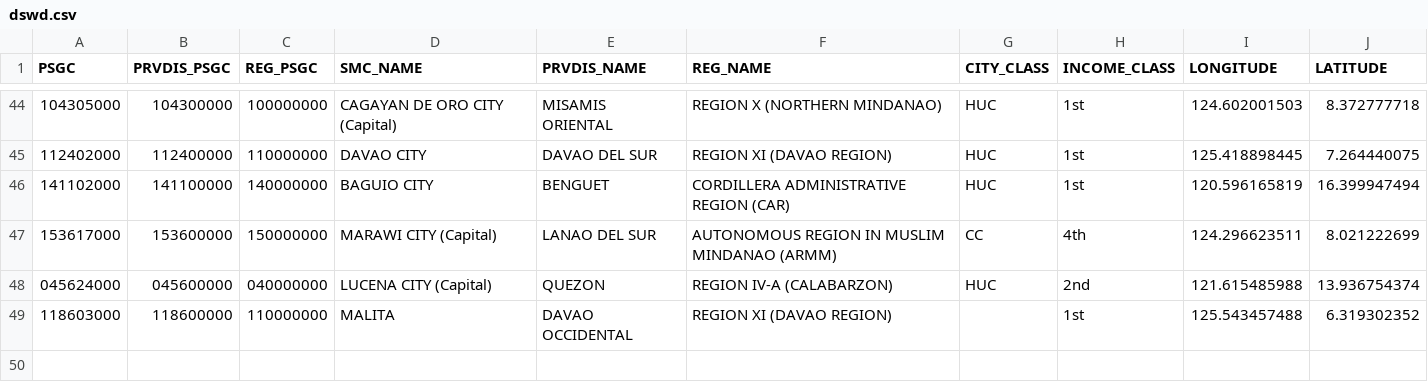
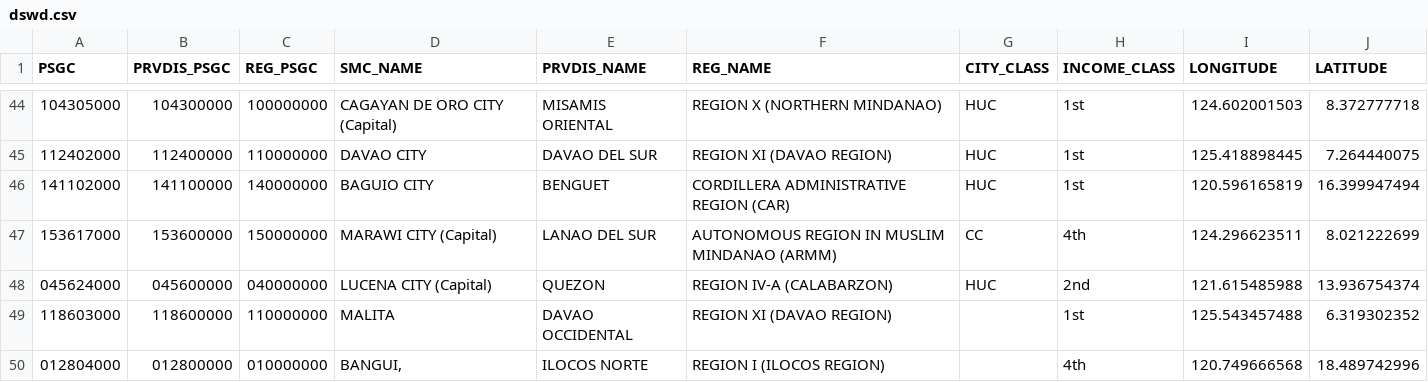
Before and after one commit to altcoder/dromic-covid19-sitreps, a CSV file: datasets/geocode/dswd.csv, drawn as a sheet; only a part is shown, gaps mark what is left out.

Commit message:
Fixed issue with sitrep 29 with 'BANGUI,' as location

```diff
--- a/datasets/geocode/dswd.csv
+++ b/datasets/geocode/dswd.csv
@@ -49 +49,2 @@ PSGC,PRVDIS_PSGC,REG_PSGC,SMC_NAME,PRVDIS_NAME,REG_NAME,CITY_CLASS,INCOME_CLASS,
 118603000,118600000,110000000,MALITA,DAVAO OCCIDENTAL,REGION XI (DAVAO REGION),,1st,125.543457488,6.319302352
+012804000,012800000,010000000,"BANGUI,",ILOCOS NORTE,REGION I (ILOCOS REGION),,4th,120.749666568,18.489742996
```
Also changed, not shown: 1 other file.
